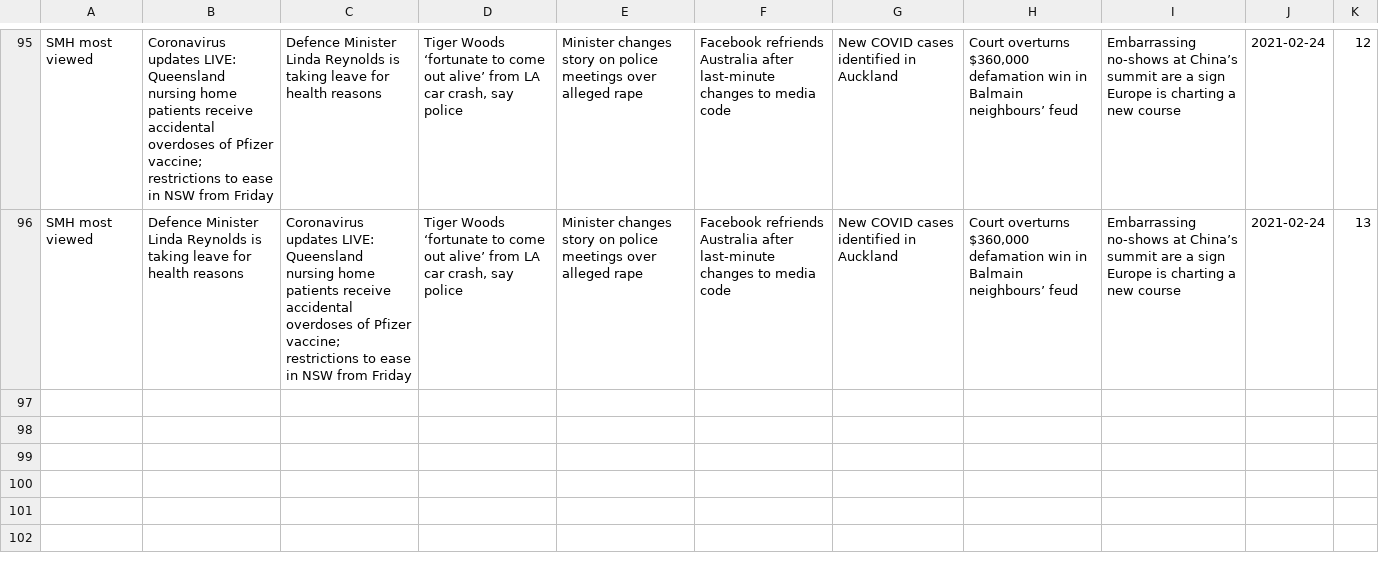
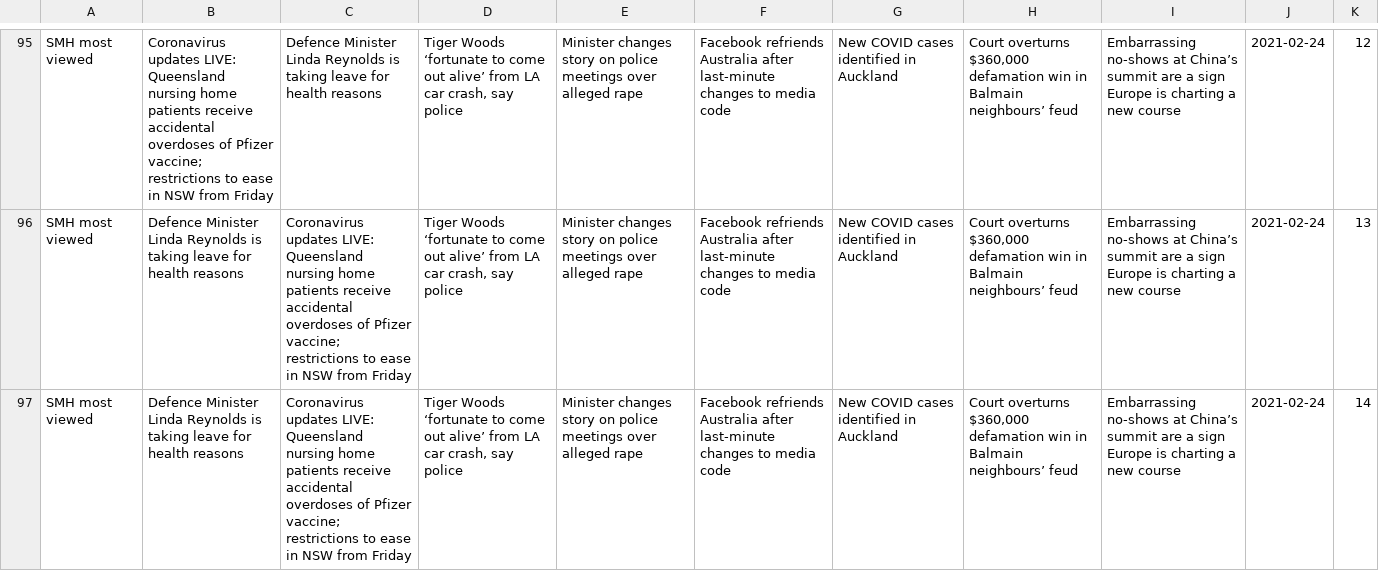
Before and after one commit to joshnicholas/trends, a CSV file: data/smh_pop.csv, drawn as a sheet; only a part is shown, gaps mark what is left out; the diff names each change by its address in the sheet, - before the commit and + after, or states it on an @@ line.

Commit message:
Latest data: Wed Feb 24 04:35:23 UTC 2021

```diff
--- a/data/smh_pop.csv
+++ b/data/smh_pop.csv
+row 97: SMH most viewed | Defence Minister Linda Reynolds is taking leave for health reasons | Coronavirus updates LIVE: Queensland nursing home patients receive accidental overdoses of Pfizer vaccine; restrictions to ease in NSW from Friday | Tiger Woods ‘fortunate to come out alive’ from LA car crash, say police | Minister changes story on police meetings over alleged rape | Facebook refriends Australia after last-minute changes to media code | New COVID cases identified in Auckland | Court overturns $360,000 defamation win in Balmain neighbours’ feud | Embarrassing no-shows at China’s summit are a sign Europe is charting a new course | 2021-02-24 | 14
```
